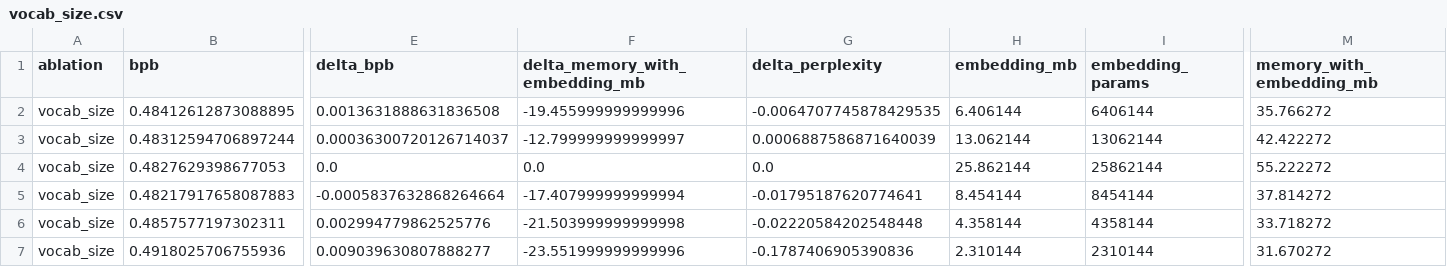
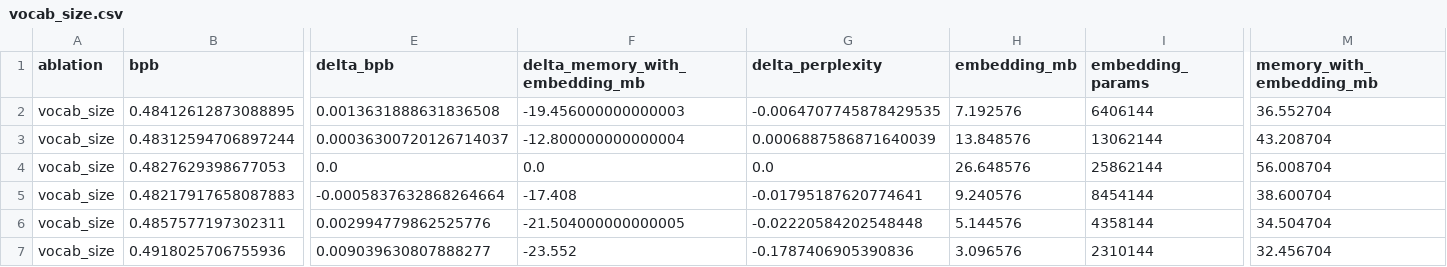
Before and after one commit to LonghornSilicon/Bevotron, a CSV file: results/vocab_size.csv, drawn as a sheet; only a part is shown, gaps mark what is left out; the diff names each change by its address in the sheet, - before the commit and + after, or states it on an @@ line.

```diff
--- a/results/vocab_size.csv
+++ b/results/vocab_size.csv
-F2 (delta_memory_with_embedding_mb): -19.455999999999996
+F2 (delta_memory_with_embedding_mb): -19.456000000000003
-H2 (embedding_mb): 6.406144
+H2 (embedding_mb): 7.192576
-M2 (memory_with_embedding_mb): 35.766272
+M2 (memory_with_embedding_mb): 36.552704
-F3 (delta_memory_with_embedding_mb): -12.799999999999997
+F3 (delta_memory_with_embedding_mb): -12.800000000000004
-H3 (embedding_mb): 13.062144
+H3 (embedding_mb): 13.848576
-M3 (memory_with_embedding_mb): 42.422272
+M3 (memory_with_embedding_mb): 43.208704
-H4 (embedding_mb): 25.862144
+H4 (embedding_mb): 26.648576
-M4 (memory_with_embedding_mb): 55.222272
+M4 (memory_with_embedding_mb): 56.008704
-F5 (delta_memory_with_embedding_mb): -17.407999999999994
+F5 (delta_memory_with_embedding_mb): -17.408
-H5 (embedding_mb): 8.454144
+H5 (embedding_mb): 9.240576
-M5 (memory_with_embedding_mb): 37.814272
+M5 (memory_with_embedding_mb): 38.600704
-F6 (delta_memory_with_embedding_mb): -21.503999999999998
+F6 (delta_memory_with_embedding_mb): -21.504000000000005
-H6 (embedding_mb): 4.358144
+H6 (embedding_mb): 5.144576
-M6 (memory_with_embedding_mb): 33.718272
+M6 (memory_with_embedding_mb): 34.504704
-F7 (delta_memory_with_embedding_mb): -23.551999999999996
+F7 (delta_memory_with_embedding_mb): -23.552
-H7 (embedding_mb): 2.310144
+H7 (embedding_mb): 3.096576
-M7 (memory_with_embedding_mb): 31.670272
+M7 (memory_with_embedding_mb): 32.456704
```
Also changed, not shown: results/precision.csv, 4 other files.
